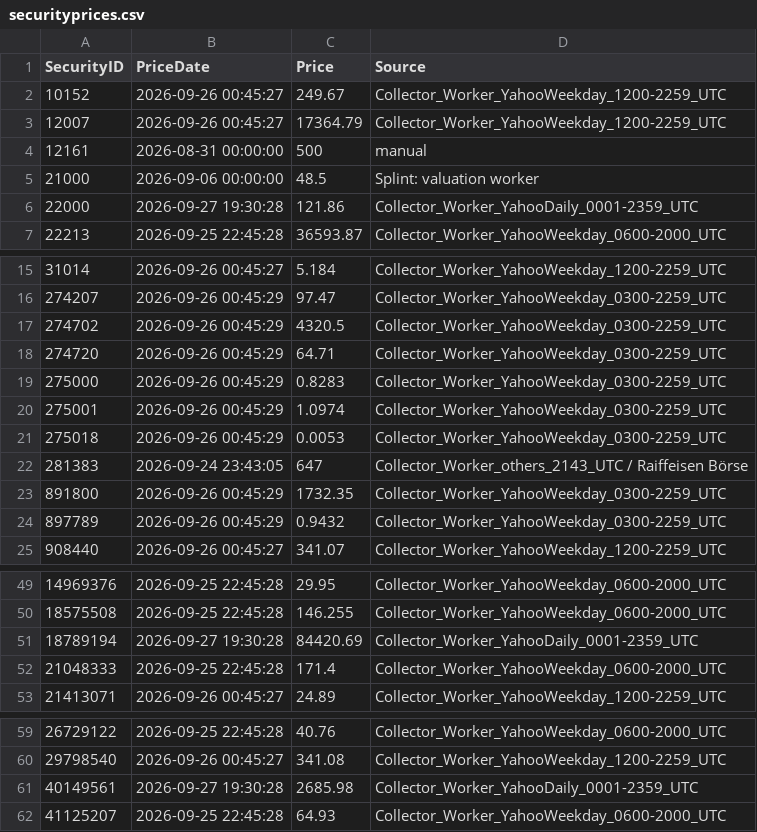
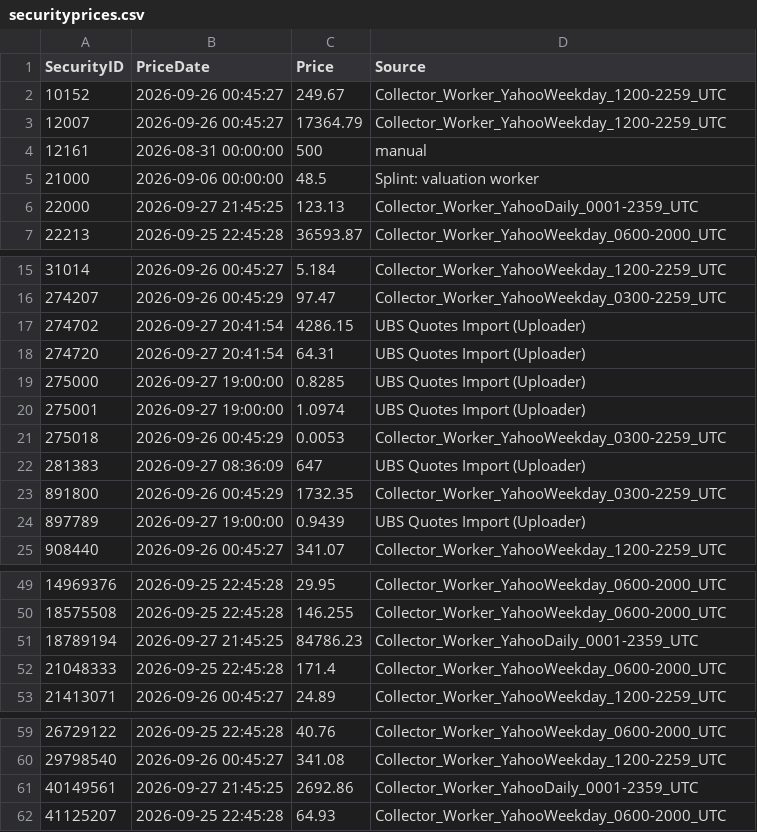
Before and after one commit to Munotstadt/securitydashboard, a CSV file: data/securityprices.csv, drawn as a sheet; only a part is shown, gaps mark what is left out.

```diff
--- a/data/securityprices.csv
+++ b/data/securityprices.csv
@@ -5,3 +5,3 @@
 21000,2026-09-06 00:00:00,48.5,Splint: valuation worker
-22000,2026-09-27 19:30:28,121.86,Collector_Worker_YahooDaily_0001-2359_UTC
+22000,2026-09-27 21:45:25,123.13,Collector_Worker_YahooDaily_0001-2359_UTC
 22213,2026-09-25 22:45:28,36593.87,Collector_Worker_YahooWeekday_0600-2000_UTC
@@ -16,10 +16,10 @@
 274207,2026-09-26 00:45:29,97.47,Collector_Worker_YahooWeekday_0300-2259_UTC
-274702,2026-09-26 00:45:29,4320.5,Collector_Worker_YahooWeekday_0300-2259_UTC
-274720,2026-09-26 00:45:29,64.71,Collector_Worker_YahooWeekday_0300-2259_UTC
-275000,2026-09-26 00:45:29,0.8283,Collector_Worker_YahooWeekday_0300-2259_UTC
-275001,2026-09-26 00:45:29,1.0974,Collector_Worker_YahooWeekday_0300-2259_UTC
+274702,2026-09-27 20:41:54,4286.15,UBS Quotes Import (Uploader)
+274720,2026-09-27 20:41:54,64.31,UBS Quotes Import (Uploader)
+275000,2026-09-27 19:00:00,0.8285,UBS Quotes Import (Uploader)
+275001,2026-09-27 19:00:00,1.0974,UBS Quotes Import (Uploader)
 275018,2026-09-26 00:45:29,0.0053,Collector_Worker_YahooWeekday_0300-2259_UTC
-281383,2026-09-24 23:43:05,647,Collector_Worker_others_2143_UTC / Raiffeisen Börse
+281383,2026-09-27 08:36:09,647,UBS Quotes Import (Uploader)
 891800,2026-09-26 00:45:29,1732.35,Collector_Worker_YahooWeekday_0300-2259_UTC
-897789,2026-09-26 00:45:29,0.9432,Collector_Worker_YahooWeekday_0300-2259_UTC
+897789,2026-09-27 19:00:00,0.9439,UBS Quotes Import (Uploader)
 908440,2026-09-26 00:45:27,341.07,Collector_Worker_YahooWeekday_1200-2259_UTC
@@ -50,3 +50,3 @@
 18575508,2026-09-25 22:45:28,146.255,Collector_Worker_YahooWeekday_0600-2000_UTC
-18789194,2026-09-27 19:30:28,84420.69,Collector_Worker_YahooDaily_0001-2359_UTC
+18789194,2026-09-27 21:45:25,84786.23,Collector_Worker_YahooDaily_0001-2359_UTC
 21048333,2026-09-25 22:45:28,171.4,Collector_Worker_YahooWeekday_0600-2000_UTC
@@ -60,3 +60,3 @@
 29798540,2026-09-26 00:45:27,341.08,Collector_Worker_YahooWeekday_1200-2259_UTC
-40149561,2026-09-27 19:30:28,2685.98,Collector_Worker_YahooDaily_0001-2359_UTC
+40149561,2026-09-27 21:45:25,2692.86,Collector_Worker_YahooDaily_0001-2359_UTC
 41125207,2026-09-25 22:45:28,64.93,Collector_Worker_YahooWeekday_0600-2000_UTC
```
